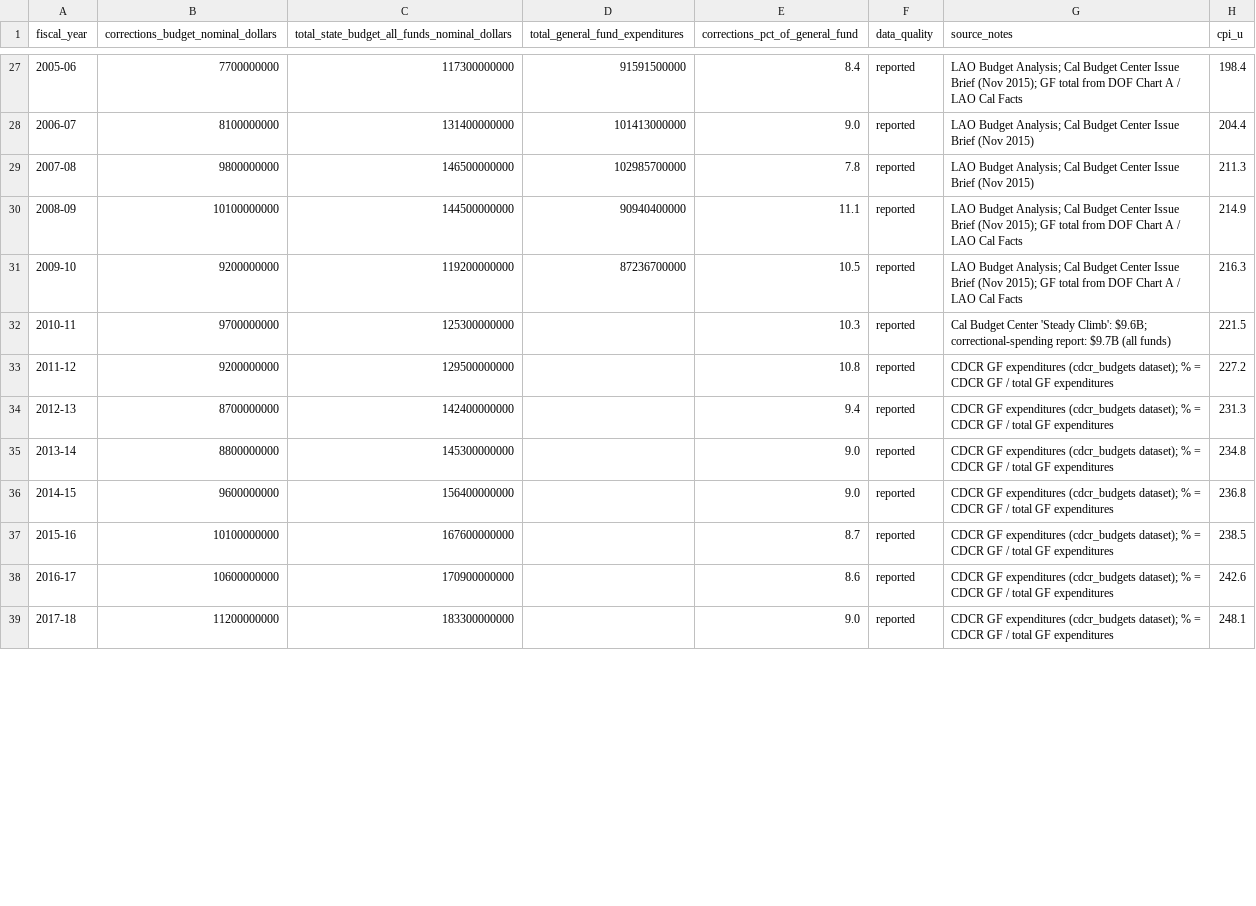
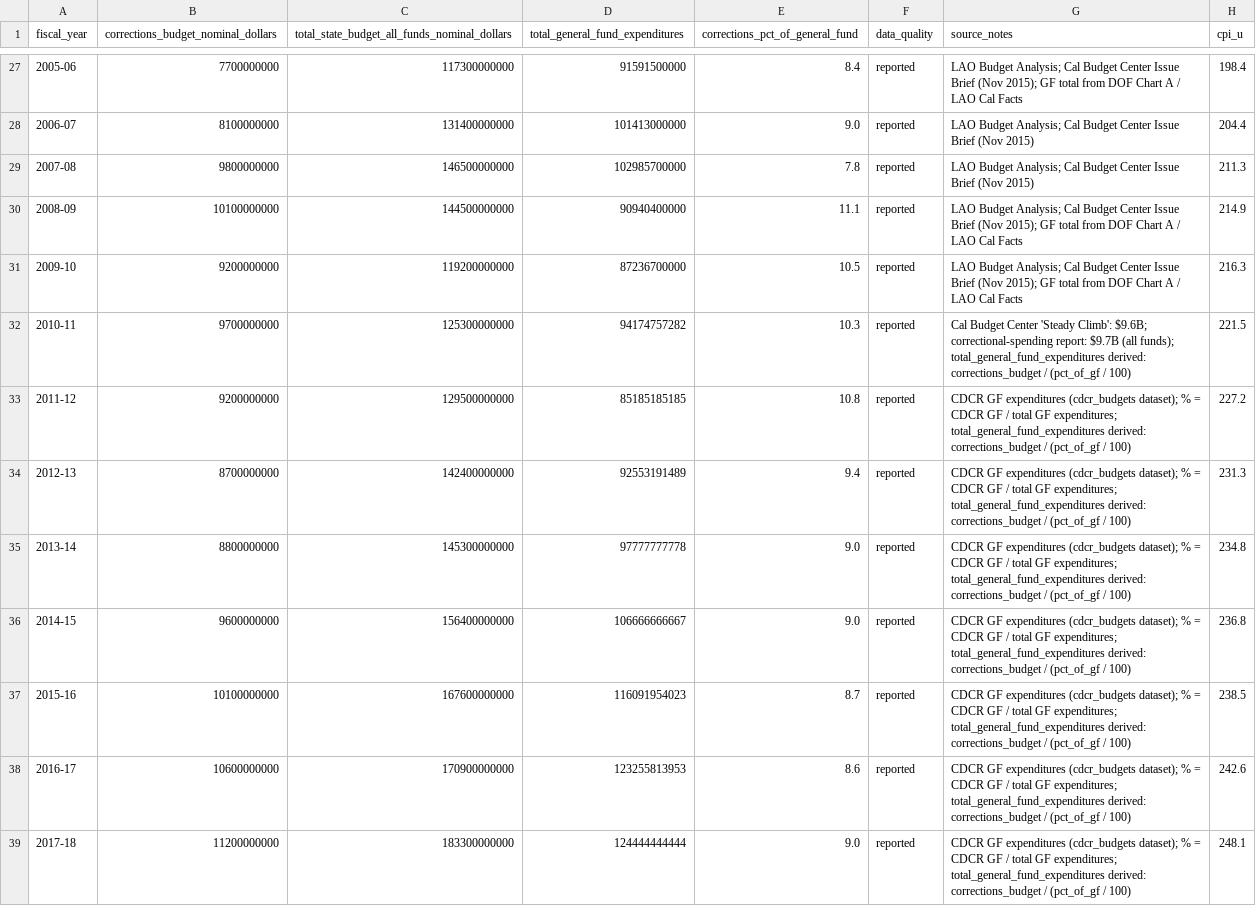
Before and after one commit to mbecica/ca_incarceration_stats, a CSV file: data/ca_statewide_corrections_budget.csv, drawn as a sheet; only a part is shown, gaps mark what is left out; the diff covers the shown part only; the diff names each change by its address in the sheet, - before the commit and + after, or states it on an @@ line.

Commit message:
filling in some missing budget values

```diff
--- a/data/ca_statewide_corrections_budget.csv
+++ b/data/ca_statewide_corrections_budget.csv
-D32 (total_general_fund_expenditures): (empty)
+D32 (total_general_fund_expenditures): 94174757282
-G32 (source_notes): …$9.7B (all funds)
+G32 (source_notes): …$9.7B (all funds); total_general_fund_expenditures derived: corrections_budget / (pct_of_gf / 100)
-D33 (total_general_fund_expenditures): (empty)
+D33 (total_general_fund_expenditures): 85185185185
-G33:G39 (source_notes): …total GF expenditures
+G33:G39 (source_notes): …total GF expenditures; total_general_fund_expenditures derived: corrections_budget / (pct_of_gf / 100)
-D34 (total_general_fund_expenditures): (empty)
+D34 (total_general_fund_expenditures): 92553191489
-D35 (total_general_fund_expenditures): (empty)
+D35 (total_general_fund_expenditures): 97777777778
-D36 (total_general_fund_expenditures): (empty)
+D36 (total_general_fund_expenditures): 106666666667
-D37 (total_general_fund_expenditures): (empty)
+D37 (total_general_fund_expenditures): 116091954023
-D38 (total_general_fund_expenditures): (empty)
+D38 (total_general_fund_expenditures): 123255813953
-D39 (total_general_fund_expenditures): (empty)
+D39 (total_general_fund_expenditures): 124444444444
```
Also changed, not shown: 16 edited cells elsewhere in this file, 1 other file.
